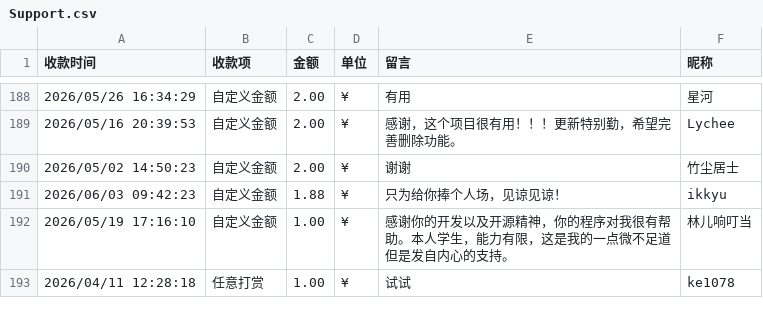
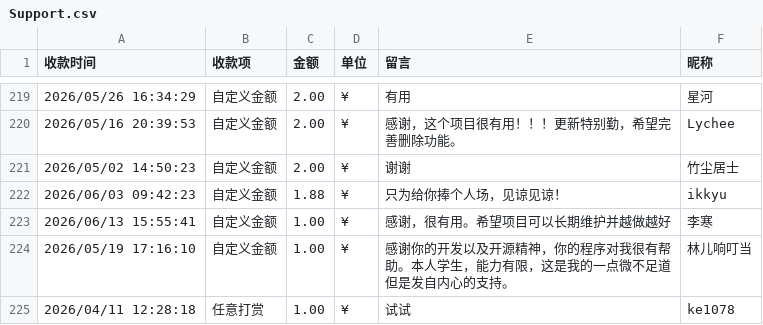
Before and after one commit to haierkeys/fast-note-sync-service, a CSV file: docs/Support.csv, drawn as a sheet; only a part is shown, gaps mark what is left out; the diff covers the shown part only; the diff names each change by its address in the sheet, - before the commit and + after, or states it on an @@ line.

```diff
--- a/docs/Support.csv
+++ b/docs/Support.csv
+row 223: 2026/06/13 15:55:41 | 自定义金额 | 1.00 | ¥ | 感谢，很有用。希望项目可以长期维护并越做越好 | 李寒
```
Also changed, not shown: 31 added rows elsewhere in this file, 10 other files.
